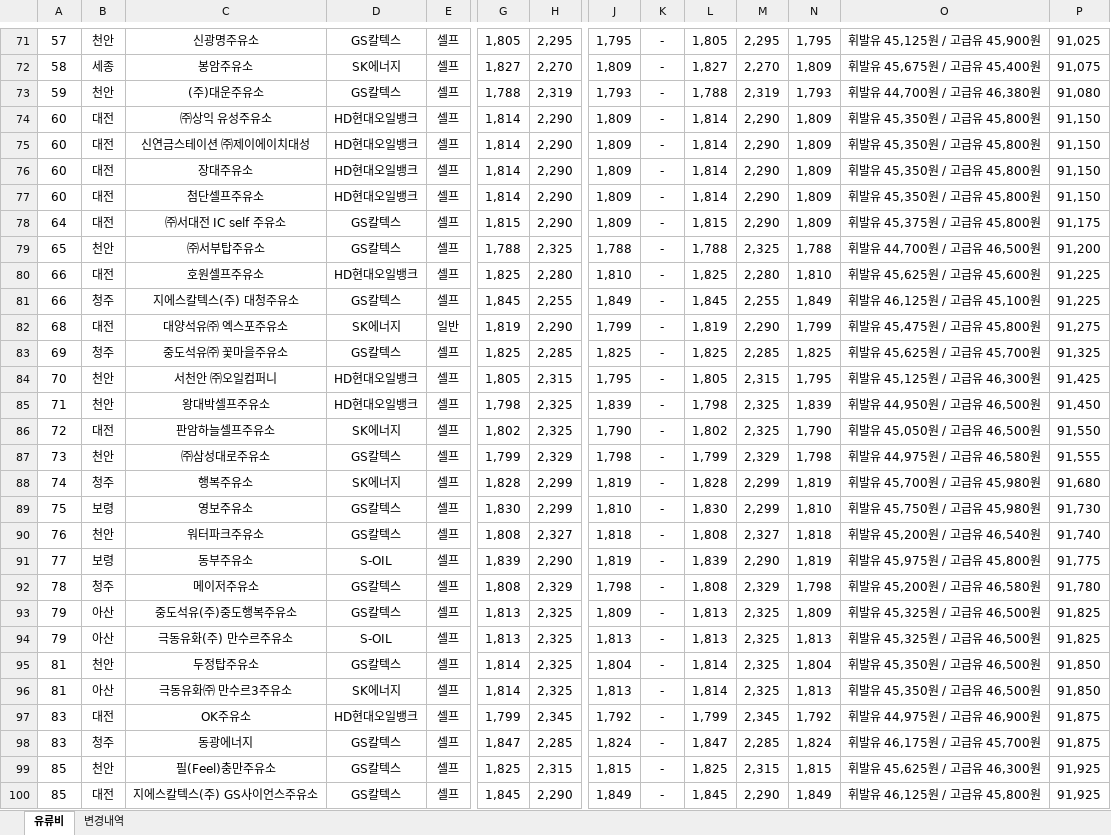
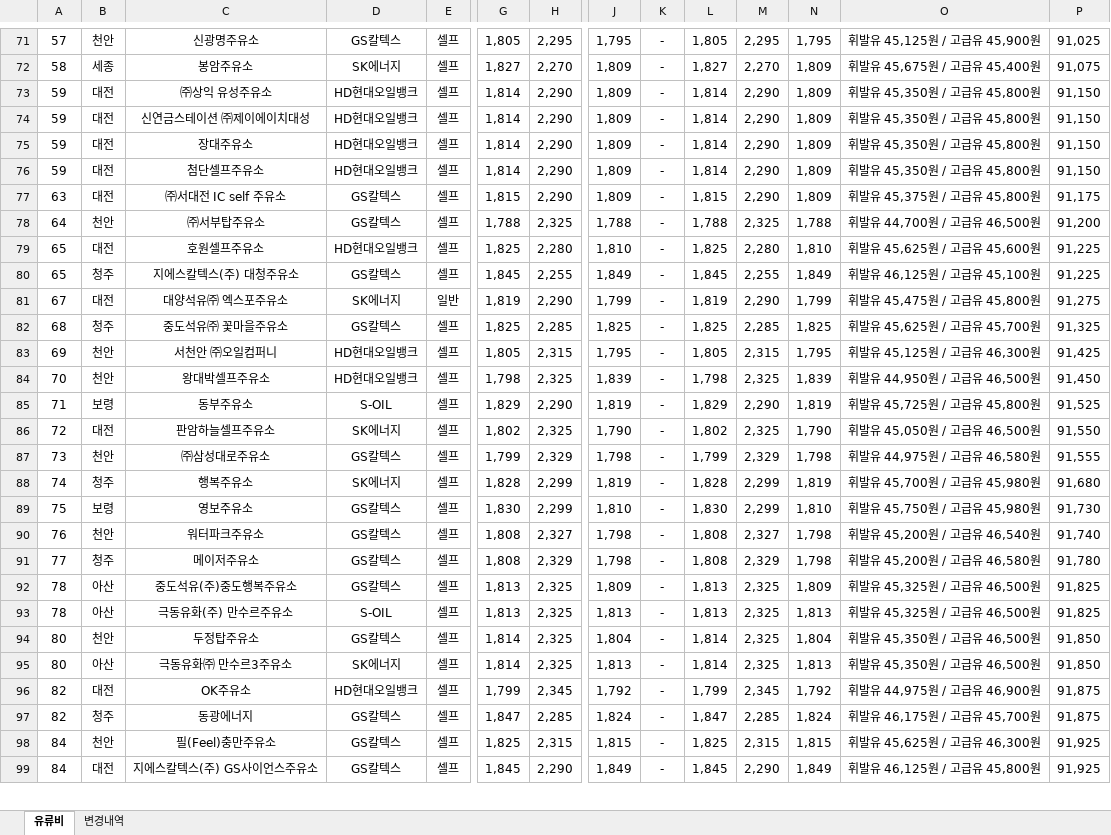
Before and after one commit to krwizxp/fcupdater, an Excel workbook: fuel_cost_chungcheong.xlsx, sheet 유류비, drawn as a sheet; only a part is shown, gaps mark what is left out; values as stored, in another font and other column widths than the file's, no borders; removed rows and columns are numbered as before the commit, all else as after; rows hold the shown columns only; the diff covers the shown part only; the diff names each change by its address in the sheet, - before the commit and + after, or states it on an @@ line.

Commit message:
Fast-path simple worksheet values and refresh fuel prices
Skip redundant XML scans for simple value cells, regenerate the four native PGO profiles, and refresh the Chungcheong workbook from Opinet for 2026-11-20.

```diff
--- a/fuel_cost_chungcheong.xlsx (sheet 유류비)
+++ b/fuel_cost_chungcheong.xlsx (sheet 유류비)
-row 73: 59 | 천안 | (주)대운주유소 | GS칼텍스 | 셀프 | 1,788 | 2,319 | 1,793 | - | 1,788 | 2,319 | 1,793 | 휘발유 44,700원 / 고급유 46,380원 | 91,080
-A73:A76: 60
+A73:A76: 59
-A77: 64
+A77: 63
-A78: 65
+A78: 64
-A79:A80: 66
+A79:A80: 65
-A81: 68
+A81: 67
-A82: 69
+A82: 68
-A83: 70
+A83: 69
-A84: 71
+A84: 70
+row 85: 71 | 보령 | 동부주유소 | S-OIL | 셀프 | 1,829 | 2,290 | 1,819 | - | 1,829 | 2,290 | 1,819 | 휘발유 45,725원 / 고급유 45,800원 | 91,525
-J90: 1,818
+J90: 1,798
-N90: 1,818
+N90: 1,798
-row 91: 77 | 보령 | 동부주유소 | S-OIL | 셀프 | 1,839 | 2,290 | 1,819 | - | 1,839 | 2,290 | 1,819 | 휘발유 45,975원 / 고급유 45,800원 | 91,775
-A91: 78
+A91: 77
-A92:A93: 79
+A92:A93: 78
-A94:A95: 81
+A94:A95: 80
-A96:A97: 83
+A96:A97: 82
-A98:A99: 85
+A98:A99: 84
```
Also changed, not shown: 26 added rows, 25 removed rows and 108 edited cells elsewhere in this sheet, sheet 변경내역, formulas that keep their value, 5 other files.
